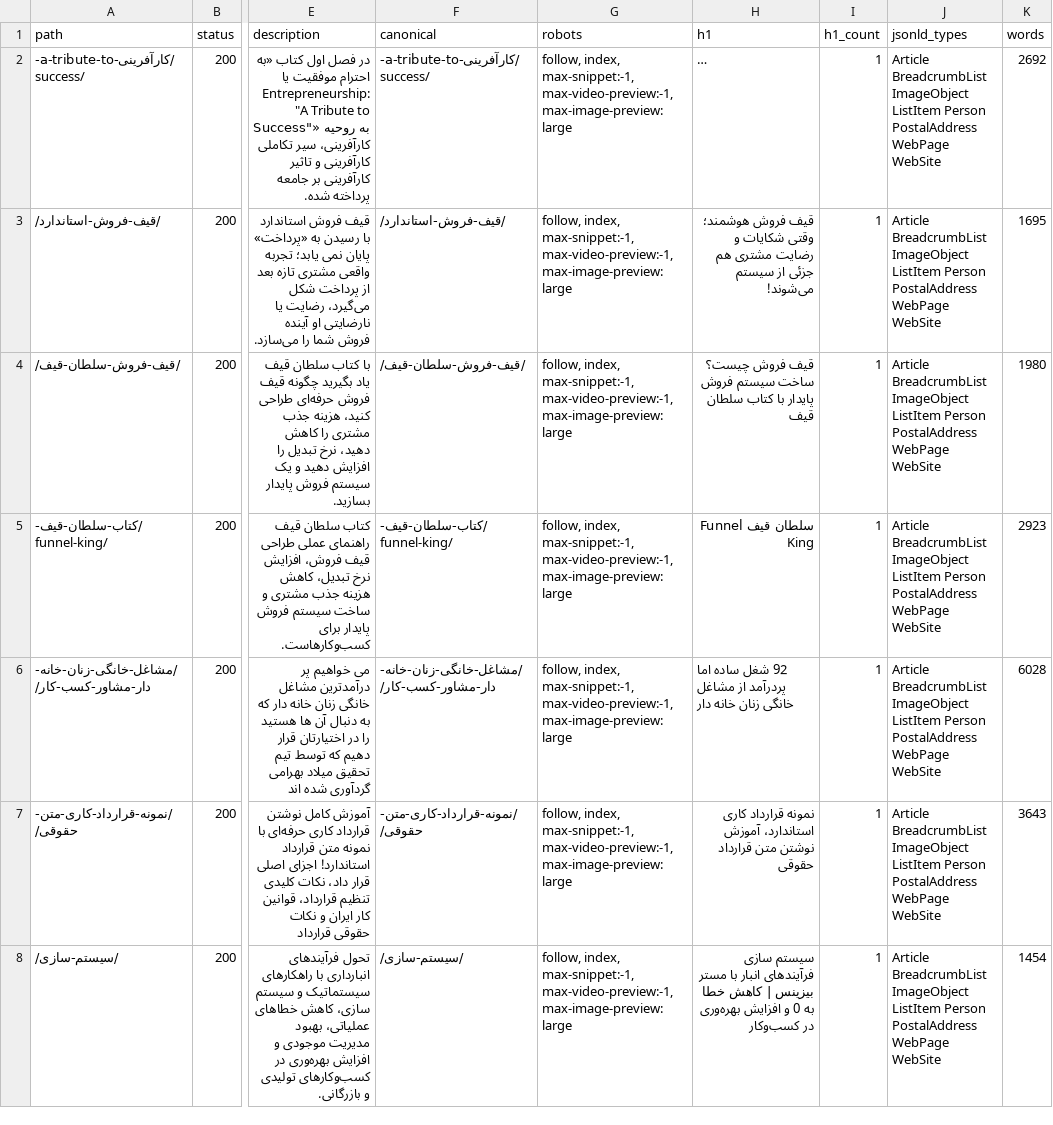
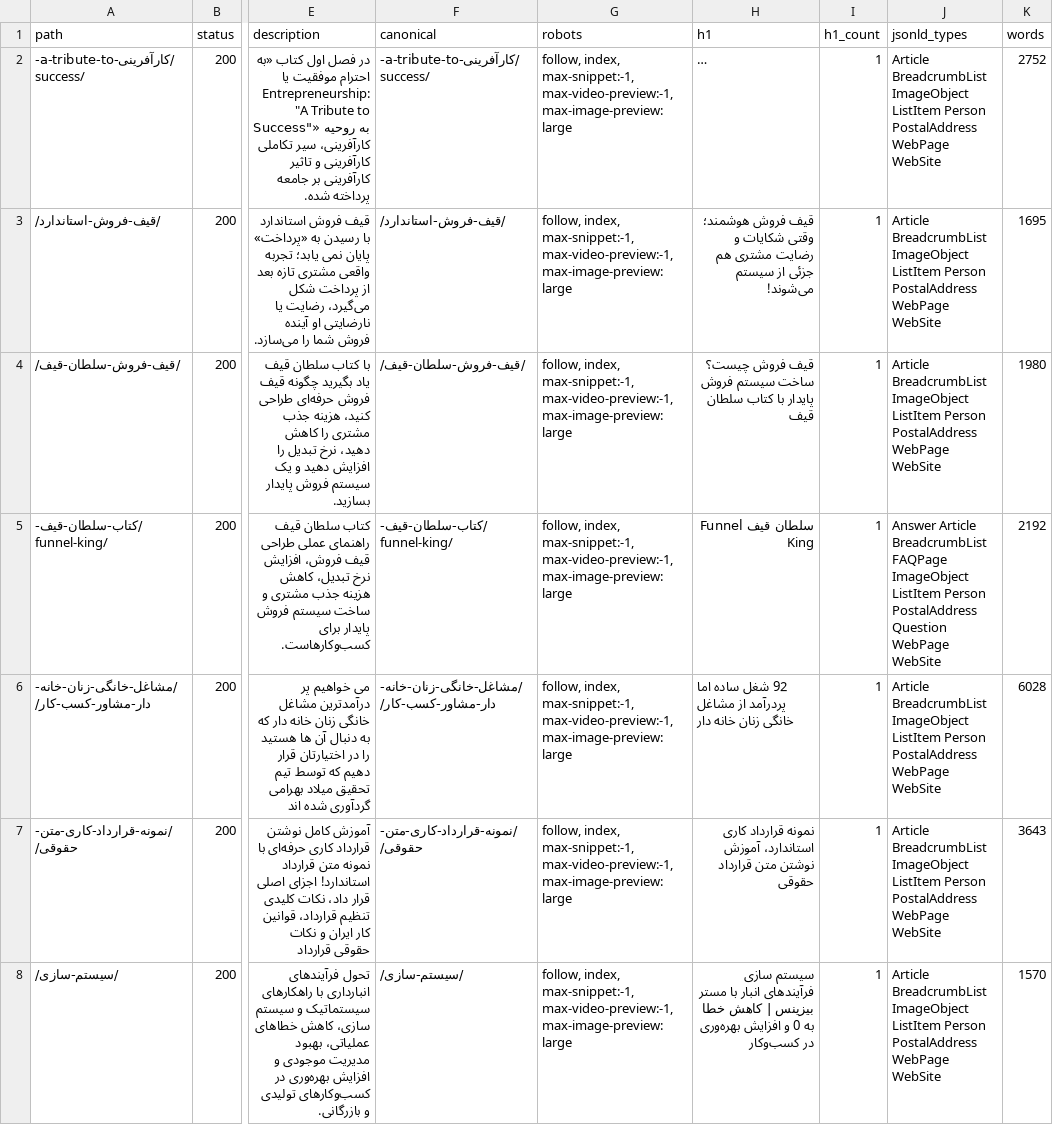
Before and after one commit to milad13711/thisismbahrami, a CSV file: docs/live-after.csv, drawn as a sheet; only a part is shown, gaps mark what is left out; long unchanged cells end in …; the diff covers the shown part only; the diff names each change by its address in the sheet, - before the commit and + after, or states it on an @@ line.

Commit message:
Live SEO snapshot after content/template optimization: 52/52 pass

```diff
--- a/docs/live-after.csv
+++ b/docs/live-after.csv
-K2 (words): 2692
+K2 (words): 2752
-J5 (jsonld_types): Article BreadcrumbList ImageObject ListItem Person PostalAddress WebPage WebSite
+J5 (jsonld_types): Answer Article BreadcrumbList FAQPage ImageObject ListItem Person PostalAddress Question WebPage WebSite
-K5 (words): 2923
+K5 (words): 2192
-K8 (words): 1454
+K8 (words): 1570
```
Also changed, not shown: 20 edited cells elsewhere in this file.
